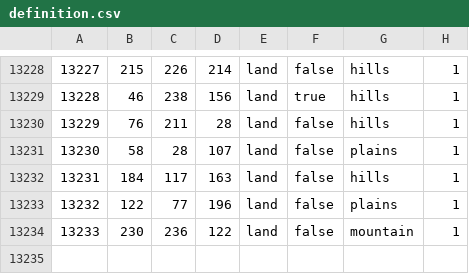
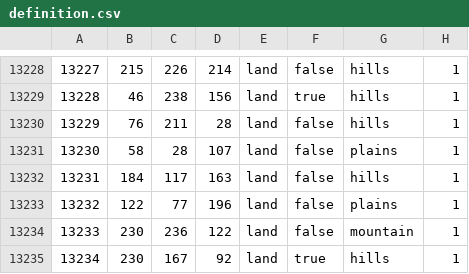
Before and after one commit to GZ-098/Red-Liberty, a CSV file: map/definition.csv, drawn as a sheet; only a part is shown, gaps mark what is left out.

```diff
--- a/map/definition.csv
+++ b/map/definition.csv
@@ -13234 +13234,2 @@
 13233;230;236;122;land;false;mountain;1
+13234;230;167;92;land;true;hills;1
```
Also changed, not shown: 22 other files.
